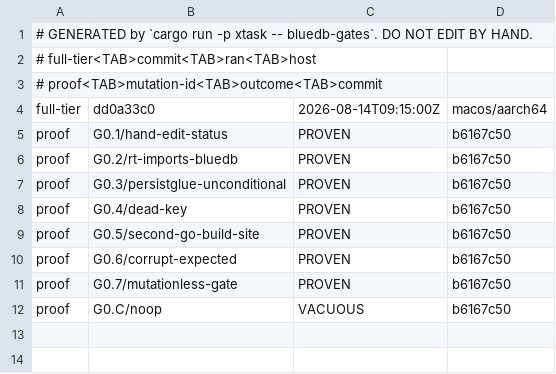
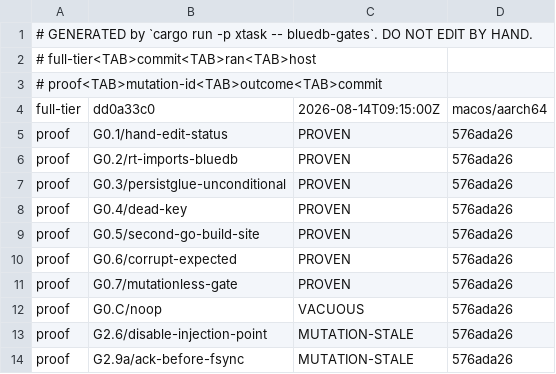
Before and after one commit to anzellai/sky, a TSV file: docs/bluedb/gate-state.tsv, drawn as a sheet.

Commit message:
chore(bluedb-v2): record the post-C1 proof ledger
G2.6/G2.9a now read MUTATION-STALE rather than PENDING: their gates went from
NOT RUN to FAIL when committer.go landed, so the runner reaches the patch check
and finds no patch. Correct — those two falsifications are authored in C9/C10,
with the gate bodies they prove.

```diff
--- a/docs/bluedb/gate-state.tsv
+++ b/docs/bluedb/gate-state.tsv
@@ -4,9 +4,11 @@
 full-tier	dd0a33c0	2026-08-14T09:15:00Z	macos/aarch64
-proof	G0.1/hand-edit-status	PROVEN	b6167c50
-proof	G0.2/rt-imports-bluedb	PROVEN	b6167c50
-proof	G0.3/persistglue-unconditional	PROVEN	b6167c50
-proof	G0.4/dead-key	PROVEN	b6167c50
-proof	G0.5/second-go-build-site	PROVEN	b6167c50
-proof	G0.6/corrupt-expected	PROVEN	b6167c50
-proof	G0.7/mutationless-gate	PROVEN	b6167c50
-proof	G0.C/noop	VACUOUS	b6167c50
+proof	G0.1/hand-edit-status	PROVEN	576ada26
+proof	G0.2/rt-imports-bluedb	PROVEN	576ada26
+proof	G0.3/persistglue-unconditional	PROVEN	576ada26
+proof	G0.4/dead-key	PROVEN	576ada26
+proof	G0.5/second-go-build-site	PROVEN	576ada26
+proof	G0.6/corrupt-expected	PROVEN	576ada26
+proof	G0.7/mutationless-gate	PROVEN	576ada26
+proof	G0.C/noop	VACUOUS	576ada26
+proof	G2.6/disable-injection-point	MUTATION-STALE	576ada26
+proof	G2.9a/ack-before-fsync	MUTATION-STALE	576ada26
```
Also changed, not shown: 2 other files.
